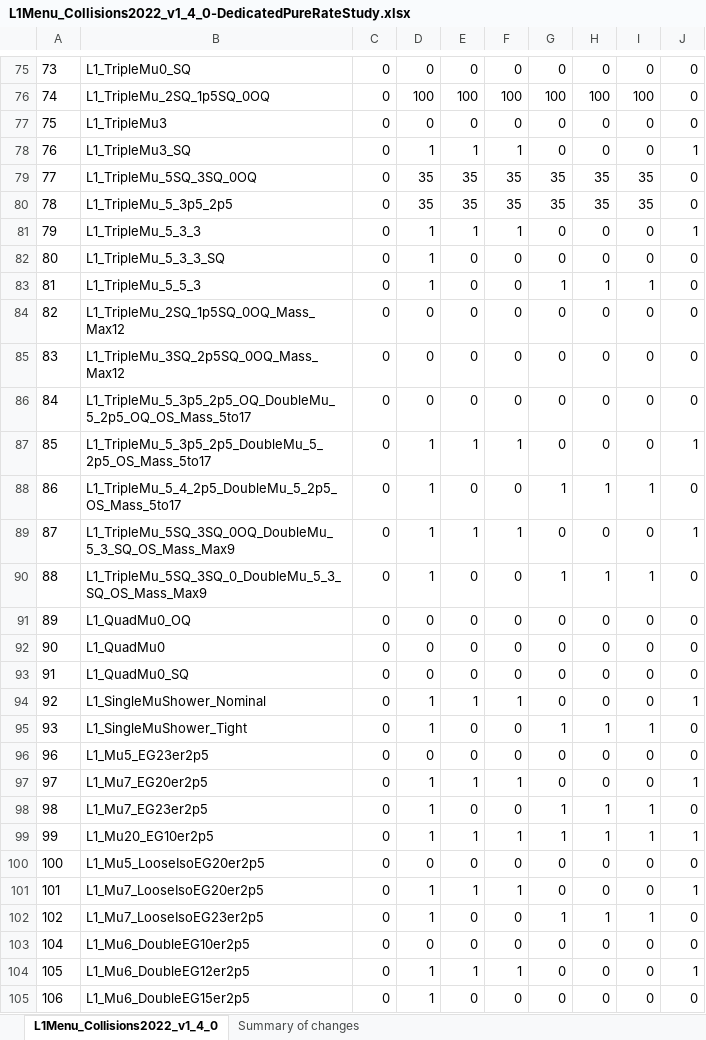
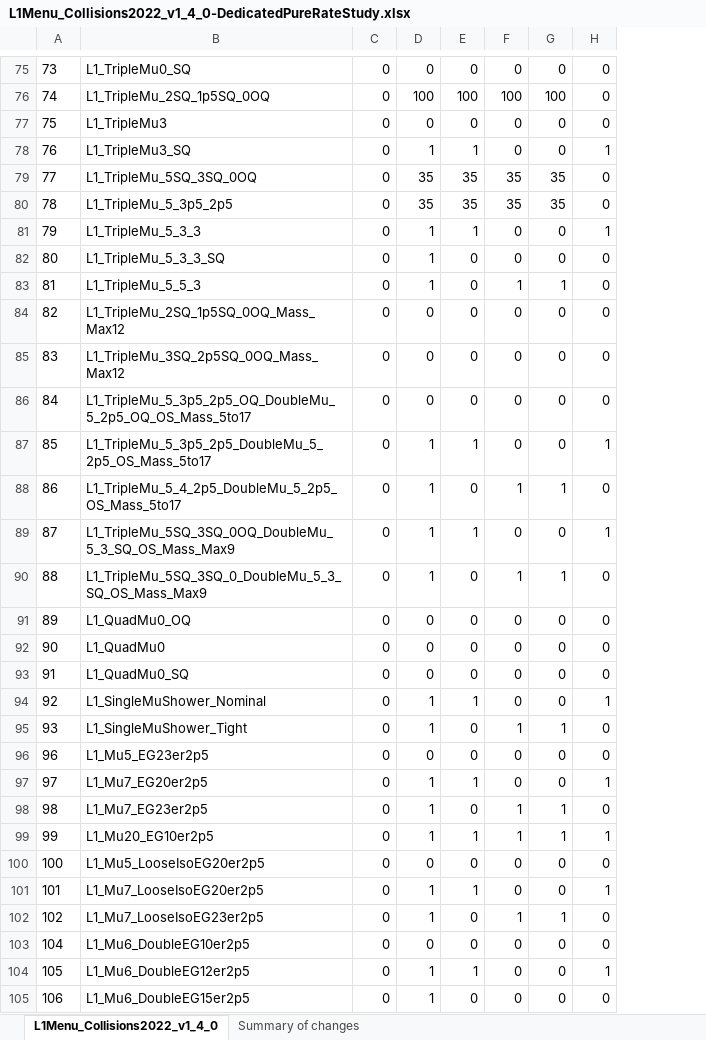
Before and after one commit to cms-l1-dpg/L1MenuRun3, an Excel workbook: development/L1Menu_Collisions2022_v1_4_0/PrescaleTable/L1Menu_Collisions2022_v1_4_0-DedicatedPureRateStudy.xlsx, sheet L1Menu_Collisions2022_v1_4_0, drawn as a sheet; only a part is shown, gaps mark what is left out; values as stored, in another font and other column widths than the file's, no borders; conditional formats not drawn; the diff covers the shown part only; the diff names each change by its address in the sheet, - before the commit and + after, or states it on an @@ line.

Commit message:
New PS tables for rate studies (menu v1_4_0)

```diff
--- a/development/L1Menu_Collisions2022_v1_4_0/PrescaleTable/L1Menu_Collisions2022_v1_4_0-DedicatedPureRateStudy.xlsx (sheet L1Menu_Collisions2022_v1_4_0)
+++ b/development/L1Menu_Collisions2022_v1_4_0/PrescaleTable/L1Menu_Collisions2022_v1_4_0-DedicatedPureRateStudy.xlsx (sheet L1Menu_Collisions2022_v1_4_0)
-column H, rows 75-105: 0 | 100 | 0 | 0 | 35 | 35 | 0 | 0 | 1 | 0 | 0 | 0 | 0 | 1 | 0 | 1 | 0 | 0 | 0 | 0 | 1 | 0 | 0 | 1 | 1 | 0 | 0 | 1 | 0 | 0 | 0
-column I, rows 75-105: 0 | 100 | 0 | 0 | 35 | 35 | 0 | 0 | 1 | 0 | 0 | 0 | 0 | 1 | 0 | 1 | 0 | 0 | 0 | 0 | 1 | 0 | 0 | 1 | 1 | 0 | 0 | 1 | 0 | 0 | 0
-F78: 1
+F78: 0
-F81: 1
+F81: 0
-F83: 0
+F83: 1
-F87: 1
+F87: 0
-F88: 0
+F88: 1
-F89: 1
+F89: 0
-F90: 0
+F90: 1
-F94: 1
+F94: 0
-F95: 0
+F95: 1
-F97: 1
+F97: 0
-F98: 0
+F98: 1
-F101: 1
+F101: 0
-F102: 0
+F102: 1
-F104: 1
+F104: 0
```
Also changed, not shown: 105 edited cells elsewhere in this sheet, development/L1Menu_Collisions2022_v1_4_0/PrescaleTable/L1Menu_Collisions2022_v1_4_0-RateStudy.xlsx, 2 other files.
